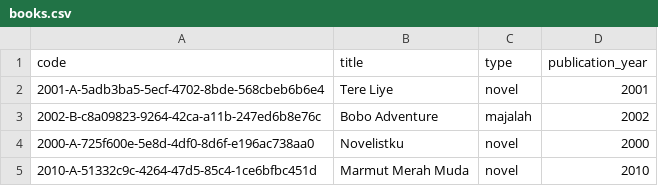
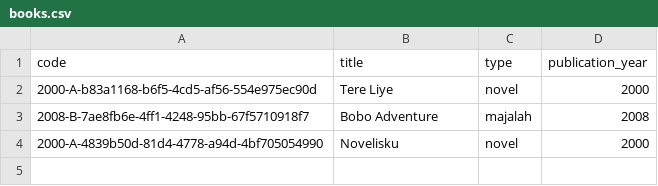
Before and after one commit to Aclaputra/enigpus, a CSV file: src/main/java/com/enigpus/files/books.csv, drawn as a sheet.

```diff
--- a/src/main/java/com/enigpus/files/books.csv
+++ b/src/main/java/com/enigpus/files/books.csv
@@ -1,5 +1,4 @@
 code,title,type,publication_year
-2001-A-5adb3ba5-5ecf-4702-8bde-568cbeb6b6e4,Tere Liye,novel,2001
-2002-B-c8a09823-9264-42ca-a11b-247ed6b8e76c,Bobo Adventure,majalah,2002
-2000-A-725f600e-5e8d-4df0-8d6f-e196ac738aa0,Novelistku,novel,2000
-2010-A-51332c9c-4264-47d5-85c4-1ce6bfbc451d,Marmut Merah Muda,novel,2010
+2000-A-b83a1168-b6f5-4cd5-af56-554e975ec90d,Tere Liye,novel,2000
+2008-B-7ae8fb6e-4ff1-4248-95bb-67f5710918f7,Bobo Adventure,majalah,2008
+2000-A-4839b50d-81d4-4778-a94d-4bf705054990,Novelisku,novel,2000
```
Also changed, not shown: 3 other files.
